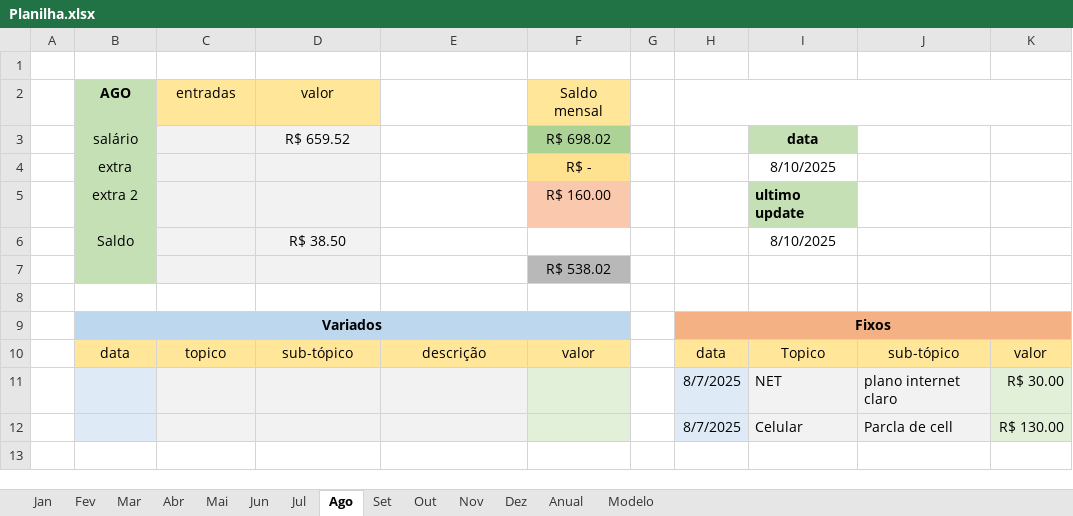
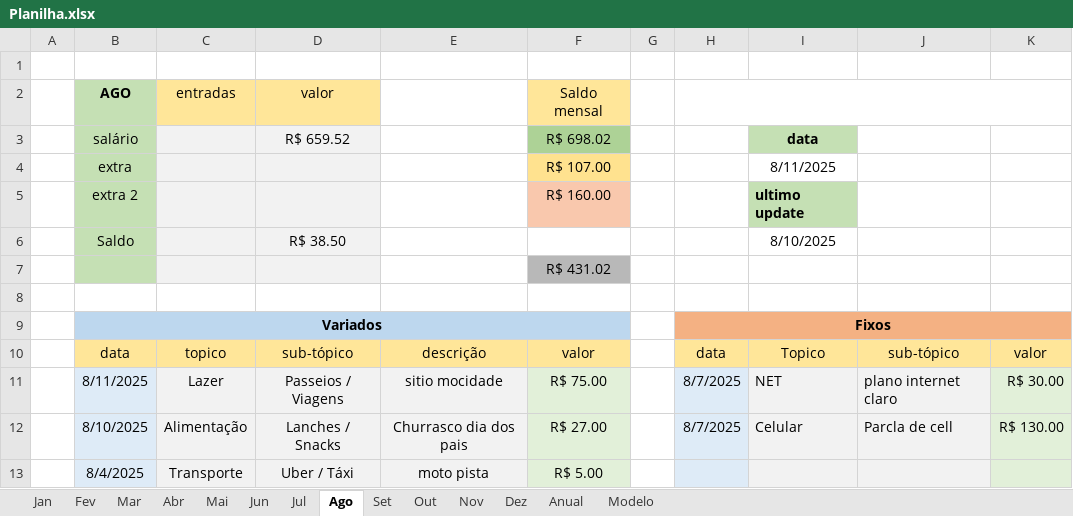
Before and after one commit to MiguelOliveira07/JavaScript, an Excel workbook: Planilha.xlsx, sheet Ago, drawn as a sheet; values as stored, in another font and other column widths than the file's, no borders; removed rows and columns are numbered as before the commit, all else as after; the diff names each change by its address in the sheet, - before the commit and + after, or states it on an @@ line.

```diff
--- a/Planilha.xlsx (sheet Ago)
+++ b/Planilha.xlsx (sheet Ago)
-F4 (Saldo mensal): R$ -
+F4 (Saldo mensal): R$ 107.00
-I4: 8/10/2025
+I4: 8/11/2025
-F7 (Saldo mensal): R$ 538.02
+F7 (Saldo mensal): R$ 431.02
-row 11:  |  |  |  |  |  |  | 8/7/2025 | NET | plano internet claro | R$ 30.00
-row 12:  |  |  |  |  |  |  | 8/7/2025 | Celular | Parcla de cell | R$ 130.00
+row 11:  | 8/11/2025 | Lazer | Passeios / Viagens | sitio mocidade | R$ 75.00 |  | 8/7/2025 | NET | plano internet claro | R$ 30.00
+row 12:  | 8/10/2025 | Alimentação | Lanches / Snacks | Churrasco dia dos pais | R$ 27.00 |  | 8/7/2025 | Celular | Parcla de cell | R$ 130.00
+row 13:  | 8/4/2025 | Transporte | Uber / Táxi | moto pista | R$ 5.00
```
Also changed, not shown: sheet Anual, sheet Out, sheet Dez, sheet Set, sheet Nov, sheet Fev, 7 more sheets.
